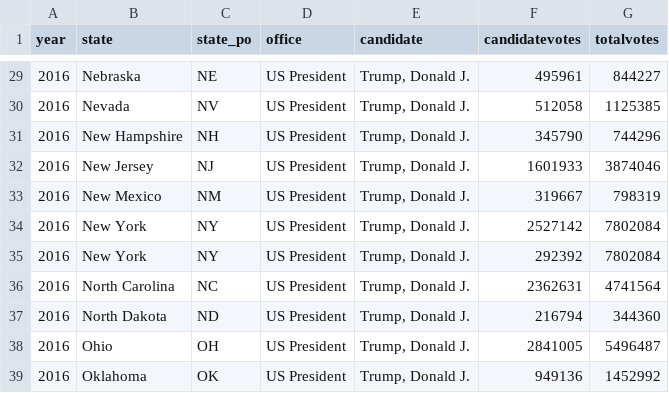
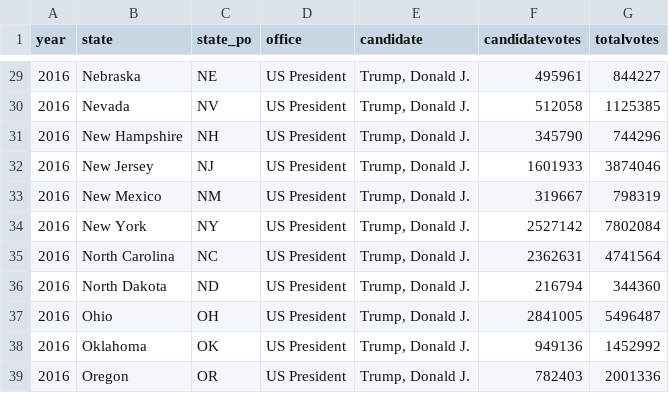
Before and after one commit to mkollontai/DATA621, a CSV file: Final Project/Raw Cleaned Data/Election_Data_2016.csv, drawn as a sheet; only a part is shown, gaps mark what is left out; the shorter side is filled out with more unchanged rows; the diff names each change by its address in the sheet, - before the commit and + after, or states it on an @@ line.

Commit message:
Update Election_Data_2016.csv

```diff
--- a/Final Project/Raw Cleaned Data/Election_Data_2016.csv
+++ b/Final Project/Raw Cleaned Data/Election_Data_2016.csv
-row 35: 2016 | New York | NY | US President | Trump, Donald J. | 292392 | 7802084
```
